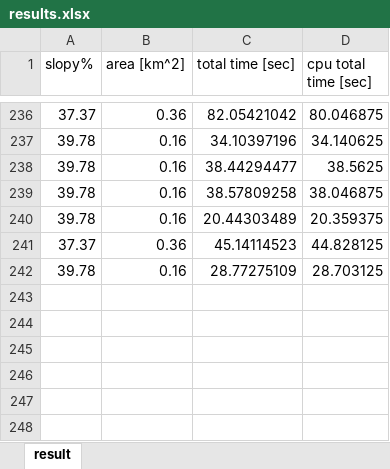
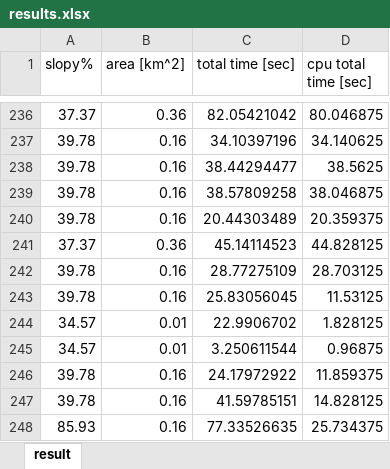
Before and after one commit to HujiGabarel/soccer_fields, an Excel workbook: Modules/Main/results.xlsx, sheet result, drawn as a sheet; only a part is shown, gaps mark what is left out; values as stored, in another font and other column widths than the file's, no borders; the diff names each change by its address in the sheet, - before the commit and + after, or states it on an @@ line.

Commit message:
Put the filter_chopper_area in main

```diff
--- a/Modules/Main/results.xlsx (sheet result)
+++ b/Modules/Main/results.xlsx (sheet result)
+row 243: 39.78 | 0.16 | 25.83056045 | 11.53125
+row 244: 34.57 | 0.01 | 22.9906702 | 1.828125
+row 245: 34.57 | 0.01 | 3.250611544 | 0.96875
+row 246: 39.78 | 0.16 | 24.17972922 | 11.859375
+row 247: 39.78 | 0.16 | 41.59785151 | 14.828125
+row 248: 85.93 | 0.16 | 77.33526635 | 25.734375
```
Also changed, not shown: 3 other files.
